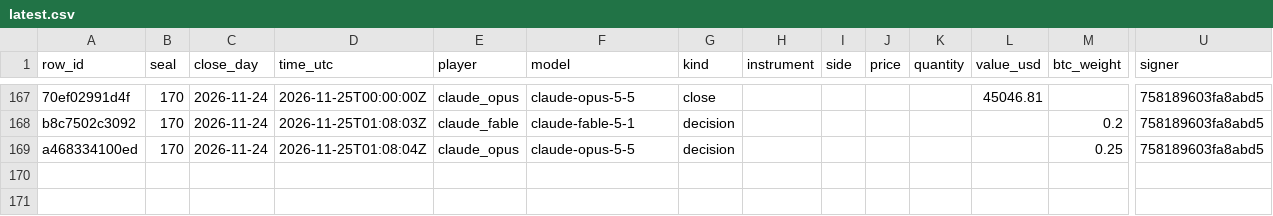
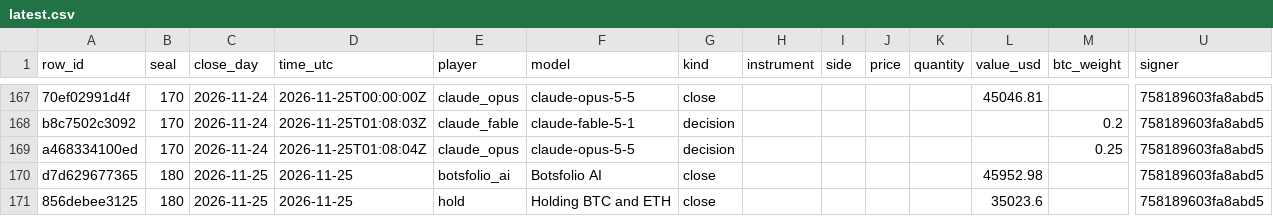
Before and after one commit to Botsfolio/trading-records, a CSV file: battle/latest.csv, drawn as a sheet; only a part is shown, gaps mark what is left out; rows hold the shown columns only; the diff names each change by its address in the sheet, - before the commit and + after, or states it on an @@ line.

Commit message:
Seal 000180

```diff
--- a/battle/latest.csv
+++ b/battle/latest.csv
+row 170: d7d629677365 | 180 | 2026-11-25 | 2026-11-25 | botsfolio_ai | Botsfolio AI | close |  |  |  |  | 45952.98 |  | 758189603fa8abd5
+row 171: 856debee3125 | 180 | 2026-11-25 | 2026-11-25 | hold | Holding BTC and ETH | close |  |  |  |  | 35023.6 |  | 758189603fa8abd5
```
Also changed, not shown: paper/latest.csv, 6 other files.
